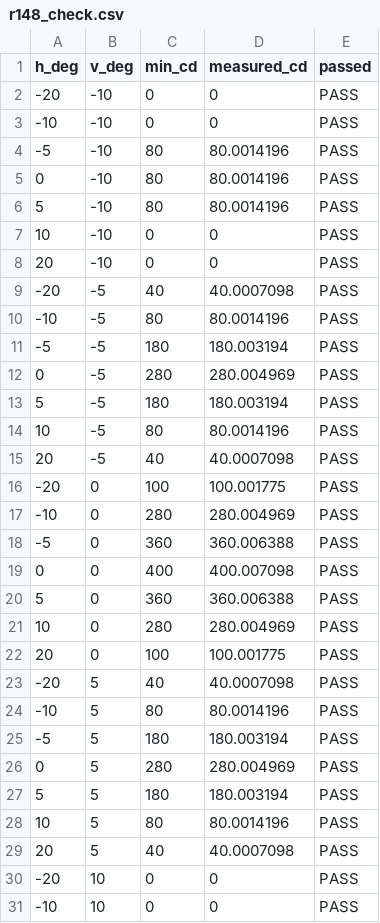
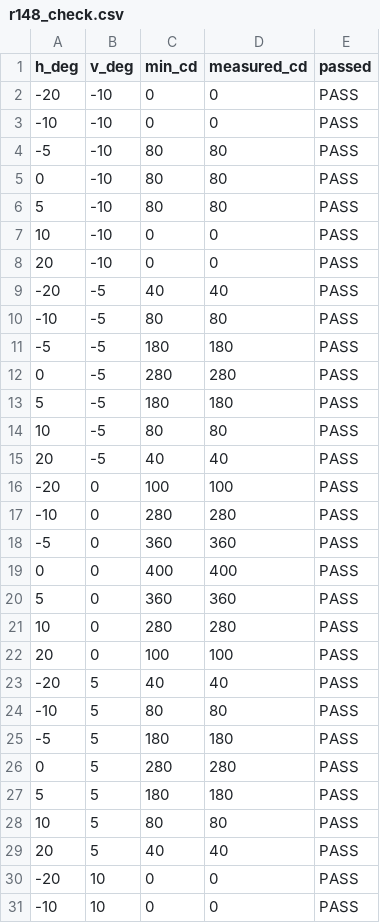
Before and after one commit to Hiroya20040928/drl-optical-sim, a CSV file: optimized_cree_xhp70b/r148_check.csv, drawn as a sheet; only a part is shown; the diff covers the shown part only.

```diff
--- a/optimized_cree_xhp70b/r148_check.csv
+++ b/optimized_cree_xhp70b/r148_check.csv
@@ -3,28 +3,28 @@ h_deg,v_deg,min_cd,measured_cd,passed
 -10,-10,0,0,PASS
--5,-10,80,80.0014196,PASS
-0,-10,80,80.0014196,PASS
-5,-10,80,80.0014196,PASS
+-5,-10,80,80,PASS
+0,-10,80,80,PASS
+5,-10,80,80,PASS
 10,-10,0,0,PASS
 20,-10,0,0,PASS
--20,-5,40,40.0007098,PASS
--10,-5,80,80.0014196,PASS
--5,-5,180,180.003194,PASS
-0,-5,280,280.004969,PASS
-5,-5,180,180.003194,PASS
-10,-5,80,80.0014196,PASS
-20,-5,40,40.0007098,PASS
--20,0,100,100.001775,PASS
--10,0,280,280.004969,PASS
--5,0,360,360.006388,PASS
-0,0,400,400.007098,PASS
-5,0,360,360.006388,PASS
-10,0,280,280.004969,PASS
-20,0,100,100.001775,PASS
--20,5,40,40.0007098,PASS
--10,5,80,80.0014196,PASS
--5,5,180,180.003194,PASS
-0,5,280,280.004969,PASS
-5,5,180,180.003194,PASS
-10,5,80,80.0014196,PASS
-20,5,40,40.0007098,PASS
+-20,-5,40,40,PASS
+-10,-5,80,80,PASS
+-5,-5,180,180,PASS
+0,-5,280,280,PASS
+5,-5,180,180,PASS
+10,-5,80,80,PASS
+20,-5,40,40,PASS
+-20,0,100,100,PASS
+-10,0,280,280,PASS
+-5,0,360,360,PASS
+0,0,400,400,PASS
+5,0,360,360,PASS
+10,0,280,280,PASS
+20,0,100,100,PASS
+-20,5,40,40,PASS
+-10,5,80,80,PASS
+-5,5,180,180,PASS
+0,5,280,280,PASS
+5,5,180,180,PASS
+10,5,80,80,PASS
+20,5,40,40,PASS
 -20,10,0,0,PASS
```
Also changed, not shown: 4 edited cells elsewhere in this file, 19 other files.
